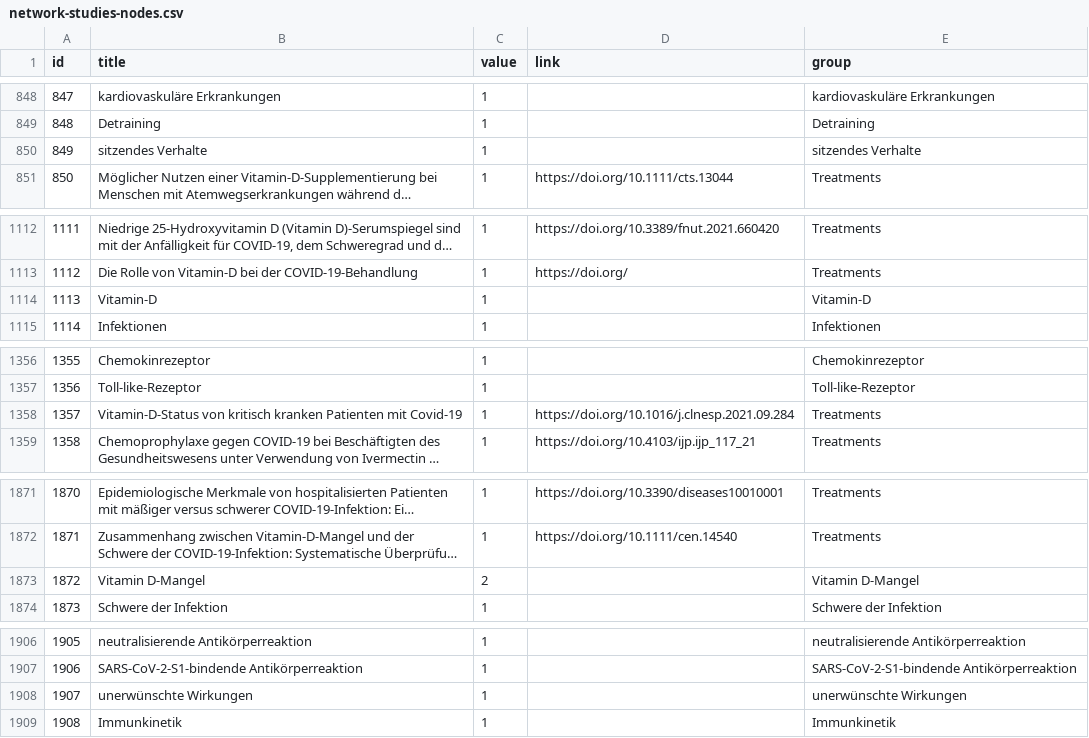
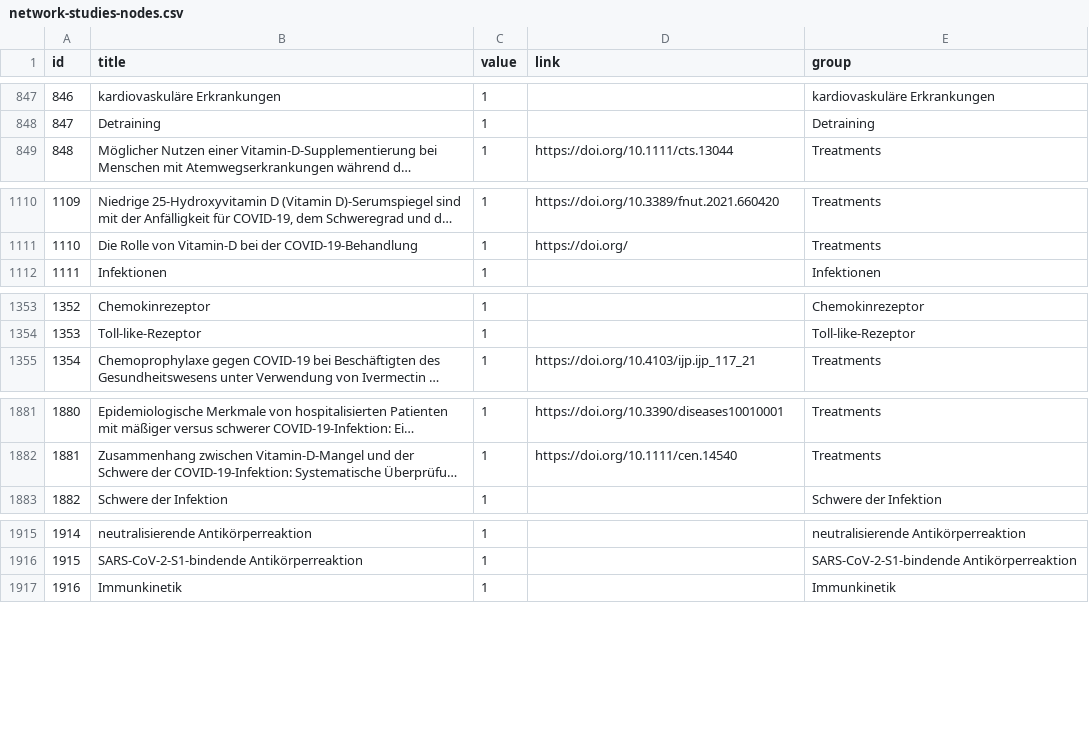
Before and after one commit to wojciechkorfanty/dev, a CSV file: _data/network-studies-nodes.csv, drawn as a sheet; only a part is shown, gaps mark what is left out; long unchanged cells end in …; removed rows and columns are numbered as before the commit, all else as after; the diff covers the shown part only; the diff names each change by its address in the sheet, - before the commit and + after, or states it on an @@ line.

```diff
--- a/_data/network-studies-nodes.csv
+++ b/_data/network-studies-nodes.csv
@@ column A (id) renumbered from row 122 down @@
-row 850: 849 | sitzendes Verhalte | 1 |  | sitzendes Verhalte
-row 1114: 1113 | Vitamin-D | 1 |  | Vitamin-D
-row 1358: 1357 | Vitamin-D-Status von kritisch kranken Patienten mit Covid-19 | 1 | https://doi.org/10.1016/j.clnesp.2021.09.284 | Treatments
-row 1873: 1872 | Vitamin D-Mangel | 2 |  | Vitamin D-Mangel
-row 1908: 1907 | unerwünschte Wirkungen | 1 |  | unerwünschte Wirkungen
```
Also changed, not shown: 16 added rows, 3 removed rows and 11 edited cells elsewhere in this file, _data/network-studies-edges.csv, 13 other files.
